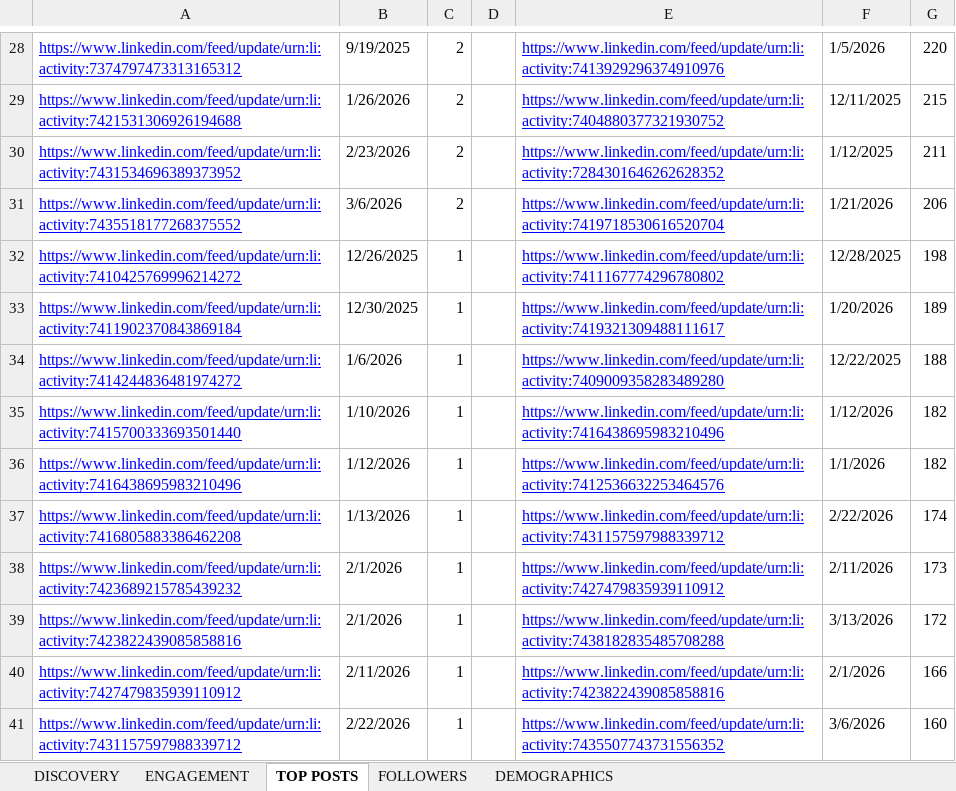
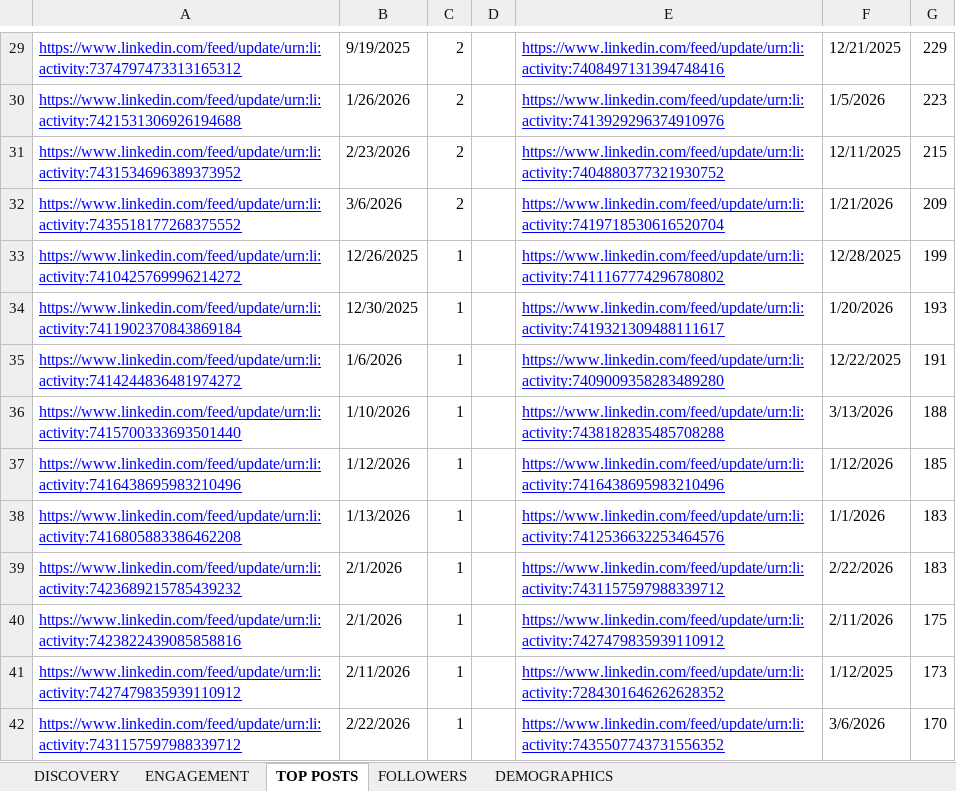
Before and after one commit to amradel18/linkedin_analysis, an Excel workbook: Content.xlsx, sheet TOP POSTS, drawn as a sheet; only a part is shown, gaps mark what is left out; values as stored, in another font and other column widths than the file's, no borders; addresses are those after the commit; the diff covers the shown part only; the diff names each change by its address in the sheet, - before the commit and + after, or states it on an @@ line.

```diff
--- a/Content.xlsx (sheet TOP POSTS)
+++ b/Content.xlsx (sheet TOP POSTS)
-E29: https://www.linkedin.com/feed/update/urn:li:activity:7413929296374910976
+E29: https://www.linkedin.com/feed/update/urn:li:activity:7408497131394748416
-F29: 1/5/2026
+F29: 12/21/2025
-G29: 220
+G29: 229
-E30: https://www.linkedin.com/feed/update/urn:li:activity:7404880377321930752
+E30: https://www.linkedin.com/feed/update/urn:li:activity:7413929296374910976
-F30: 12/11/2025
+F30: 1/5/2026
-G30: 215
+G30: 223
-E31: https://www.linkedin.com/feed/update/urn:li:activity:7284301646262628352
+E31: https://www.linkedin.com/feed/update/urn:li:activity:7404880377321930752
-F31: 1/12/2025
+F31: 12/11/2025
-G31: 211
+G31: 215
-G32: 206
+G32: 209
-G33: 198
+G33: 199
-G34: 189
+G34: 193
-G35: 188
+G35: 191
-E36: https://www.linkedin.com/feed/update/urn:li:activity:7416438695983210496
+E36: https://www.linkedin.com/feed/update/urn:li:activity:7438182835485708288
-F36: 1/12/2026
+F36: 3/13/2026
-G36: 182
+G36: 188
-E37: https://www.linkedin.com/feed/update/urn:li:activity:7412536632253464576
+E37: https://www.linkedin.com/feed/update/urn:li:activity:7416438695983210496
-F37: 1/1/2026
+F37: 1/12/2026
-G37: 182
+G37: 185
-E38: https://www.linkedin.com/feed/update/urn:li:activity:7431157597988339712
+E38: https://www.linkedin.com/feed/update/urn:li:activity:7412536632253464576
-F38: 2/22/2026
+F38: 1/1/2026
-G38: 174
+G38: 183
-E39: https://www.linkedin.com/feed/update/urn:li:activity:7427479835939110912
+E39: https://www.linkedin.com/feed/update/urn:li:activity:7431157597988339712
-F39: 2/11/2026
+F39: 2/22/2026
-G39: 173
+G39: 183
-E40: https://www.linkedin.com/feed/update/urn:li:activity:7438182835485708288
+E40: https://www.linkedin.com/feed/update/urn:li:activity:7427479835939110912
-F40: 3/13/2026
+F40: 2/11/2026
-G40: 172
+G40: 175
-E41: https://www.linkedin.com/feed/update/urn:li:activity:7423822439085858816
+E41: https://www.linkedin.com/feed/update/urn:li:activity:7284301646262628352
-F41: 2/1/2026
+F41: 1/12/2025
-G41: 166
+G41: 173
-G42: 160
+G42: 170
```
Also changed, not shown: 4 added rows, 3 removed rows and 82 edited cells elsewhere in this sheet, sheet ENGAGEMENT, sheet FOLLOWERS, sheet DEMOGRAPHICS, sheet DISCOVERY, 3 other files.
